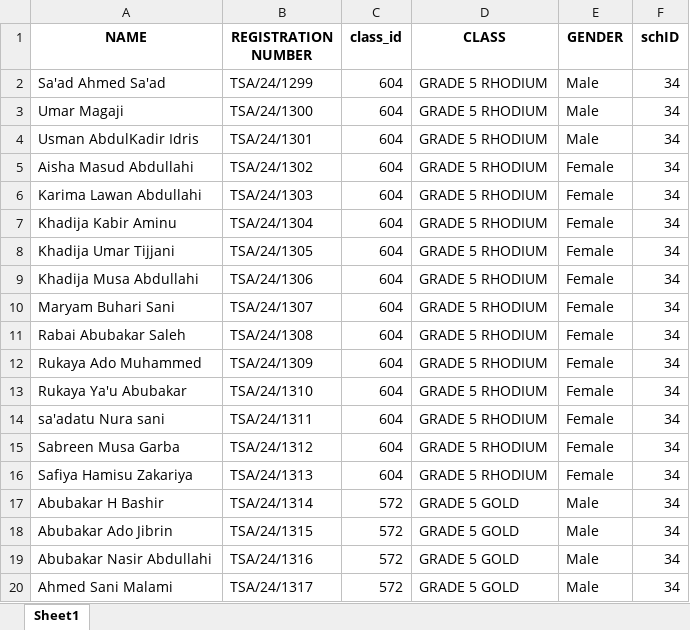
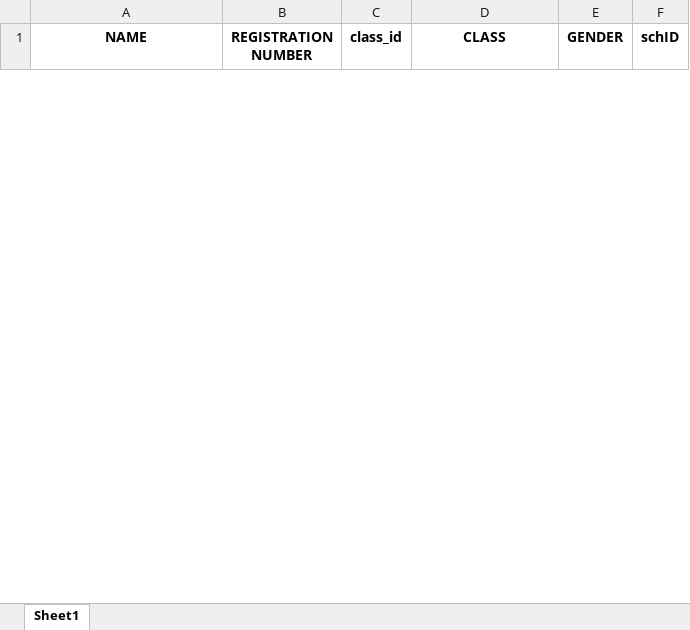
Before and after one commit to anasyakubu/data-rearrangement, an Excel workbook: Updated_STUDENT_LIST.xlsx, sheet Sheet1, drawn as a sheet; only a part is shown; values as stored, in another font and other column widths than the file's, no borders; removed rows and columns are numbered as before the commit, all else as after; the diff covers the shown part only; the diff names each change by its address in the sheet, - before the commit and + after, or states it on an @@ line.

```diff
--- a/Updated_STUDENT_LIST.xlsx (sheet Sheet1)
+++ b/Updated_STUDENT_LIST.xlsx (sheet Sheet1)
-row 2: Sa'ad Ahmed Sa'ad | TSA/24/1299 | 604 | GRADE 5 RHODIUM | Male | 34
-row 3: Umar Magaji | TSA/24/1300 | 604 | GRADE 5 RHODIUM | Male | 34
-row 4: Usman AbdulKadir Idris | TSA/24/1301 | 604 | GRADE 5 RHODIUM | Male | 34
-row 5: Aisha Masud Abdullahi | TSA/24/1302 | 604 | GRADE 5 RHODIUM | Female | 34
-row 6: Karima Lawan Abdullahi | TSA/24/1303 | 604 | GRADE 5 RHODIUM | Female | 34
-row 7: Khadija Kabir Aminu | TSA/24/1304 | 604 | GRADE 5 RHODIUM | Female | 34
-row 8: Khadija Umar Tijjani | TSA/24/1305 | 604 | GRADE 5 RHODIUM | Female | 34
-row 9: Khadija Musa Abdullahi | TSA/24/1306 | 604 | GRADE 5 RHODIUM | Female | 34
-row 10: Maryam Buhari Sani | TSA/24/1307 | 604 | GRADE 5 RHODIUM | Female | 34
-row 11: Rabai Abubakar Saleh | TSA/24/1308 | 604 | GRADE 5 RHODIUM | Female | 34
-row 12: Rukaya Ado Muhammed | TSA/24/1309 | 604 | GRADE 5 RHODIUM | Female | 34
-row 13: Rukaya Ya'u Abubakar | TSA/24/1310 | 604 | GRADE 5 RHODIUM | Female | 34
-row 14: sa'adatu Nura sani | TSA/24/1311 | 604 | GRADE 5 RHODIUM | Female | 34
-row 15: Sabreen Musa Garba | TSA/24/1312 | 604 | GRADE 5 RHODIUM | Female | 34
-row 16: Safiya Hamisu Zakariya | TSA/24/1313 | 604 | GRADE 5 RHODIUM | Female | 34
-row 17: Abubakar H Bashir | TSA/24/1314 | 572 | GRADE 5 GOLD | Male | 34
-row 18: Abubakar Ado Jibrin | TSA/24/1315 | 572 | GRADE 5 GOLD | Male | 34
-row 19: Abubakar Nasir Abdullahi | TSA/24/1316 | 572 | GRADE 5 GOLD | Male | 34
-row 20: Ahmed Sani Malami | TSA/24/1317 | 572 | GRADE 5 GOLD | Male | 34
```
Also changed, not shown: 45 added rows and 24 removed rows elsewhere in this sheet, 3 other files.
